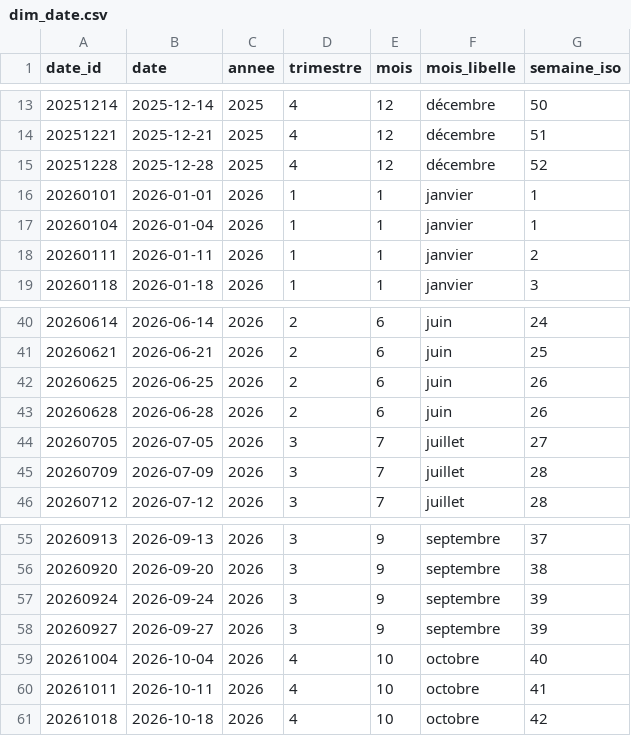
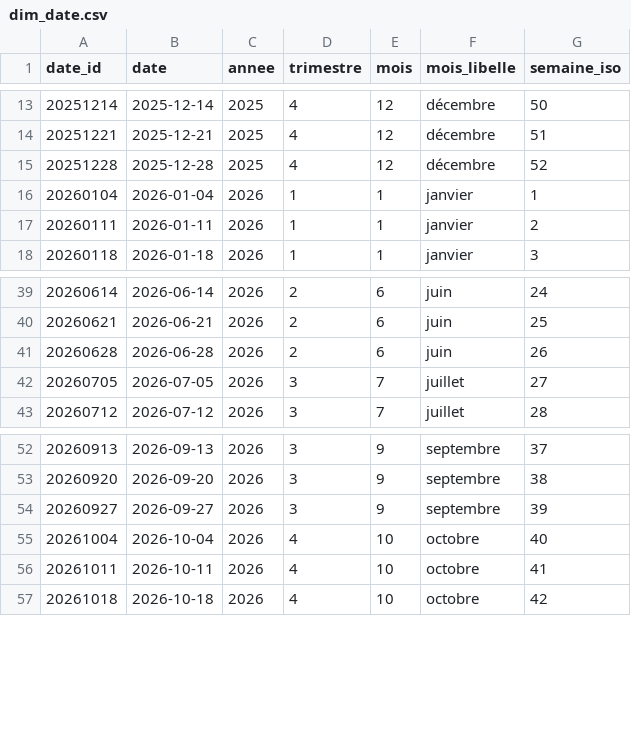
Before and after one commit to r-sarah/rendu-groupe4-sephora-pays-bas, a CSV file: data/gold/dim_date.csv, drawn as a sheet; only a part is shown, gaps mark what is left out.

```diff
--- a/data/gold/dim_date.csv
+++ b/data/gold/dim_date.csv
@@ -15,3 +15,2 @@ date_id,date,annee,trimestre,mois,mois_libelle,semaine_iso
 20251228,2025-12-28,2025,4,12,décembre,52
-20260101,2026-01-01,2026,1,1,janvier,1
 20260104,2026-01-04,2026,1,1,janvier,1
@@ -41,6 +40,4 @@ date_id,date,annee,trimestre,mois,mois_libelle,semaine_iso
 20260621,2026-06-21,2026,2,6,juin,25
-20260625,2026-06-25,2026,2,6,juin,26
 20260628,2026-06-28,2026,2,6,juin,26
 20260705,2026-07-05,2026,3,7,juillet,27
-20260709,2026-07-09,2026,3,7,juillet,28
 20260712,2026-07-12,2026,3,7,juillet,28
@@ -56,3 +53,2 @@ date_id,date,annee,trimestre,mois,mois_libelle,semaine_iso
 20260920,2026-09-20,2026,3,9,septembre,38
-20260924,2026-09-24,2026,3,9,septembre,39
 20260927,2026-09-27,2026,3,9,septembre,39
```
Also changed, not shown: data/gold/dim_ville.csv, data/gold/vues/vue_villes.csv, 21 other files.
